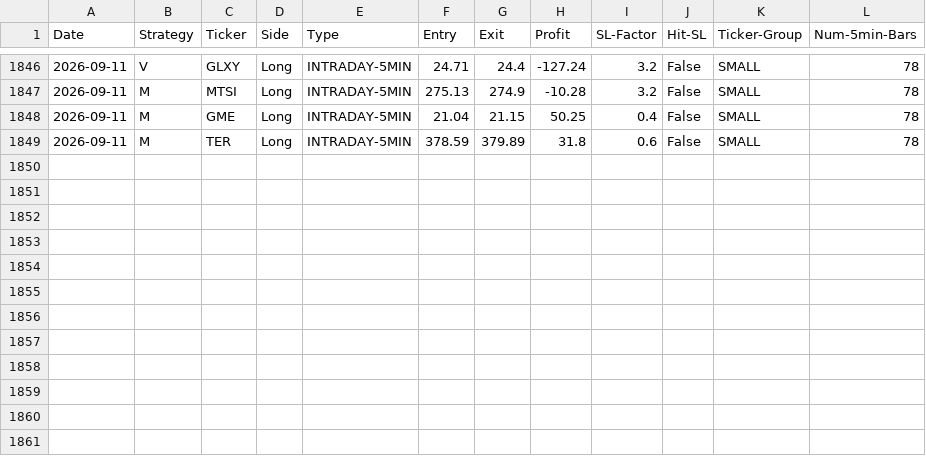
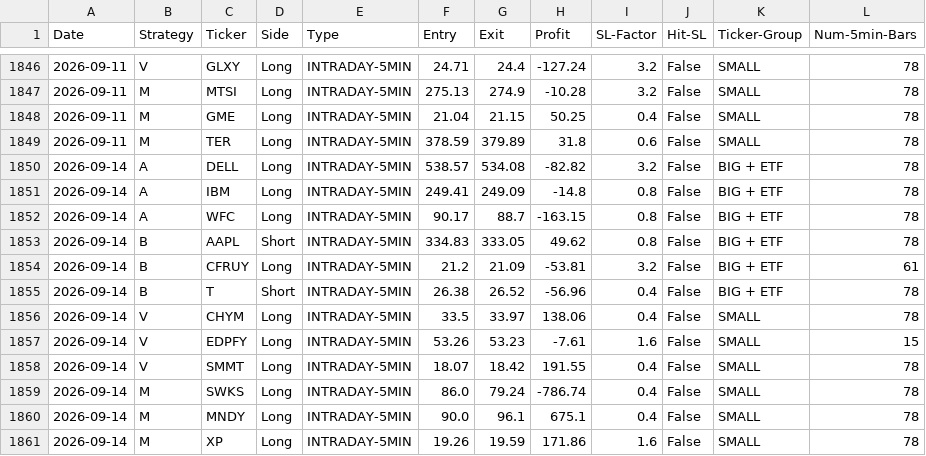
Before and after one commit to pollcerny-sudo/trading-agent-bot, a CSV file: final_backtest_results.csv, drawn as a sheet; only a part is shown, gaps mark what is left out; the diff names each change by its address in the sheet, - before the commit and + after, or states it on an @@ line.

```diff
--- a/final_backtest_results.csv
+++ b/final_backtest_results.csv
+row 1850: 2026-09-14 | A | DELL | Long | INTRADAY-5MIN | 538.57 | 534.08 | -82.82 | 3.2 | False | BIG + ETF | 78
+row 1851: 2026-09-14 | A | IBM | Long | INTRADAY-5MIN | 249.41 | 249.09 | -14.8 | 0.8 | False | BIG + ETF | 78
+row 1852: 2026-09-14 | A | WFC | Long | INTRADAY-5MIN | 90.17 | 88.7 | -163.15 | 0.8 | False | BIG + ETF | 78
+row 1853: 2026-09-14 | B | AAPL | Short | INTRADAY-5MIN | 334.83 | 333.05 | 49.62 | 0.8 | False | BIG + ETF | 78
+row 1854: 2026-09-14 | B | CFRUY | Long | INTRADAY-5MIN | 21.2 | 21.09 | -53.81 | 3.2 | False | BIG + ETF | 61
+row 1855: 2026-09-14 | B | T | Short | INTRADAY-5MIN | 26.38 | 26.52 | -56.96 | 0.4 | False | BIG + ETF | 78
+row 1856: 2026-09-14 | V | CHYM | Long | INTRADAY-5MIN | 33.5 | 33.97 | 138.06 | 0.4 | False | SMALL | 78
+row 1857: 2026-09-14 | V | EDPFY | Long | INTRADAY-5MIN | 53.26 | 53.23 | -7.61 | 1.6 | False | SMALL | 15
+row 1858: 2026-09-14 | V | SMMT | Long | INTRADAY-5MIN | 18.07 | 18.42 | 191.55 | 0.4 | False | SMALL | 78
+row 1859: 2026-09-14 | M | SWKS | Long | INTRADAY-5MIN | 86.0 | 79.24 | -786.74 | 0.4 | False | SMALL | 78
+row 1860: 2026-09-14 | M | MNDY | Long | INTRADAY-5MIN | 90.0 | 96.1 | 675.1 | 0.4 | False | SMALL | 78
+row 1861: 2026-09-14 | M | XP | Long | INTRADAY-5MIN | 19.26 | 19.59 | 171.86 | 1.6 | False | SMALL | 78
```
Also changed, not shown: 2 other files.
